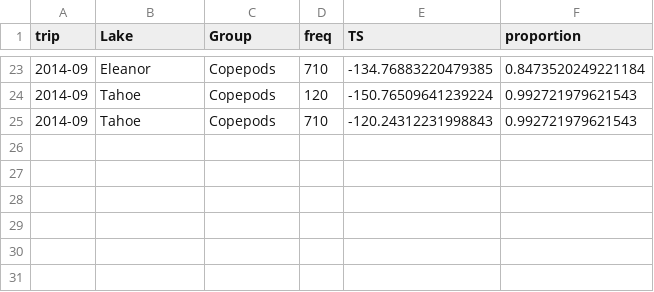
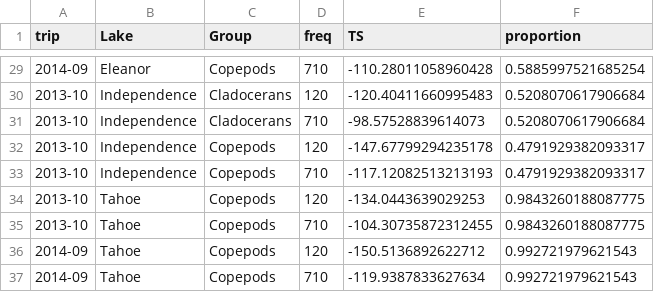
Before and after one commit to ElOceanografo/rimfire, a CSV file: analysis/nets/zoop_ts.csv, drawn as a sheet; only a part is shown, gaps mark what is left out; the diff covers the shown part only.

```diff
--- a/analysis/nets/zoop_ts.csv
+++ b/analysis/nets/zoop_ts.csv
@@ -23,3 +29,9 @@
-"2014-09","Eleanor","Copepods",710,-134.76883220479385,0.8473520249221184
-"2014-09","Tahoe","Copepods",120,-150.76509641239224,0.992721979621543
-"2014-09","Tahoe","Copepods",710,-120.24312231998843,0.992721979621543
+"2014-09","Eleanor","Copepods",710,-110.28011058960428,0.5885997521685254
+"2013-10","Independence","Cladocerans",120,-120.40411660995483,0.5208070617906684
+"2013-10","Independence","Cladocerans",710,-98.57528839614073,0.5208070617906684
+"2013-10","Independence","Copepods",120,-147.67799294235178,0.4791929382093317
+"2013-10","Independence","Copepods",710,-117.12082513213193,0.4791929382093317
+"2013-10","Tahoe","Copepods",120,-134.0443639029253,0.9843260188087775
+"2013-10","Tahoe","Copepods",710,-104.30735872312455,0.9843260188087775
+"2014-09","Tahoe","Copepods",120,-150.5136892622712,0.992721979621543
+"2014-09","Tahoe","Copepods",710,-119.9387833627634,0.992721979621543
```
Also changed, not shown: 6 added rows and 22 edited cells elsewhere in this file, 1 other file.
